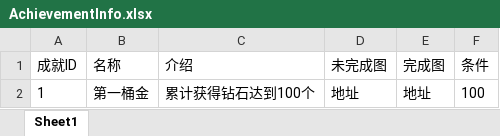
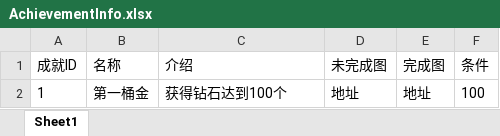
Before and after one commit to takararei/MyUnityGame, an Excel workbook: Excel/AchievementInfo.xlsx, sheet Sheet1, drawn as a sheet; values as stored, in another font and other column widths than the file's, no borders; the diff names each change by its address in the sheet, - before the commit and + after, or states it on an @@ line.

```diff
--- a/Excel/AchievementInfo.xlsx (sheet Sheet1)
+++ b/Excel/AchievementInfo.xlsx (sheet Sheet1)
-C2 (介绍): 累计获得钻石达到100个
+C2 (介绍): 获得钻石达到100个
```
Also changed, not shown: 16 other files.
